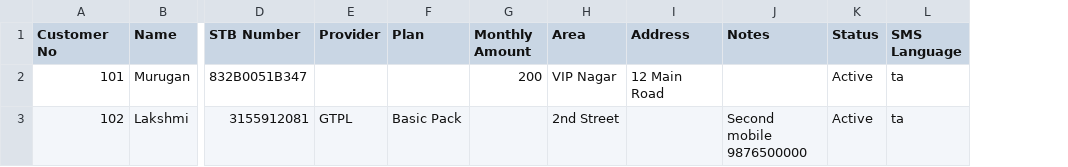
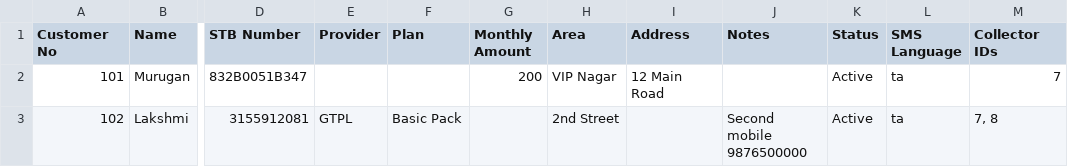
Before and after one commit to BankaiTech/popna-entertainment, a CSV file: public/templates/customers_import_template.csv, drawn as a sheet; only a part is shown, gaps mark what is left out; the diff names each change by its address in the sheet, - before the commit and + after, or states it on an @@ line.

Commit message:
Collectors per customer, Tamil reminder, Excel import

```diff
--- a/public/templates/customers_import_template.csv
+++ b/public/templates/customers_import_template.csv
+column M (Collector IDs), rows 2-3: 7 | 7, 8
```
Also changed, not shown: 25 other files.
